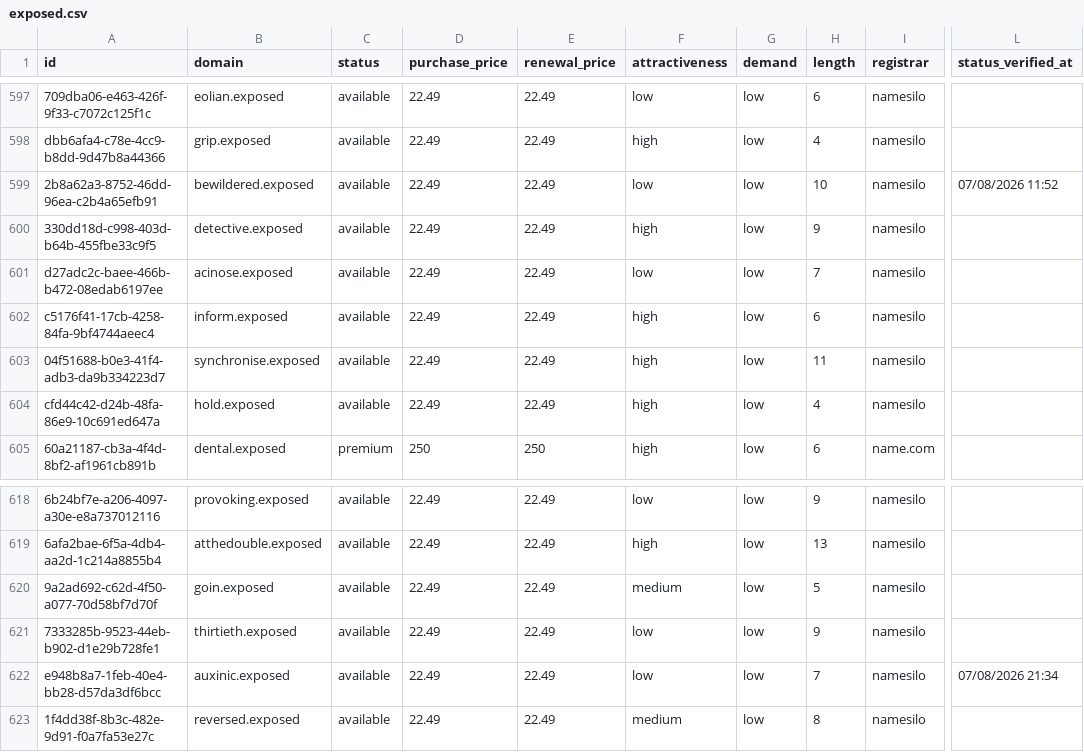
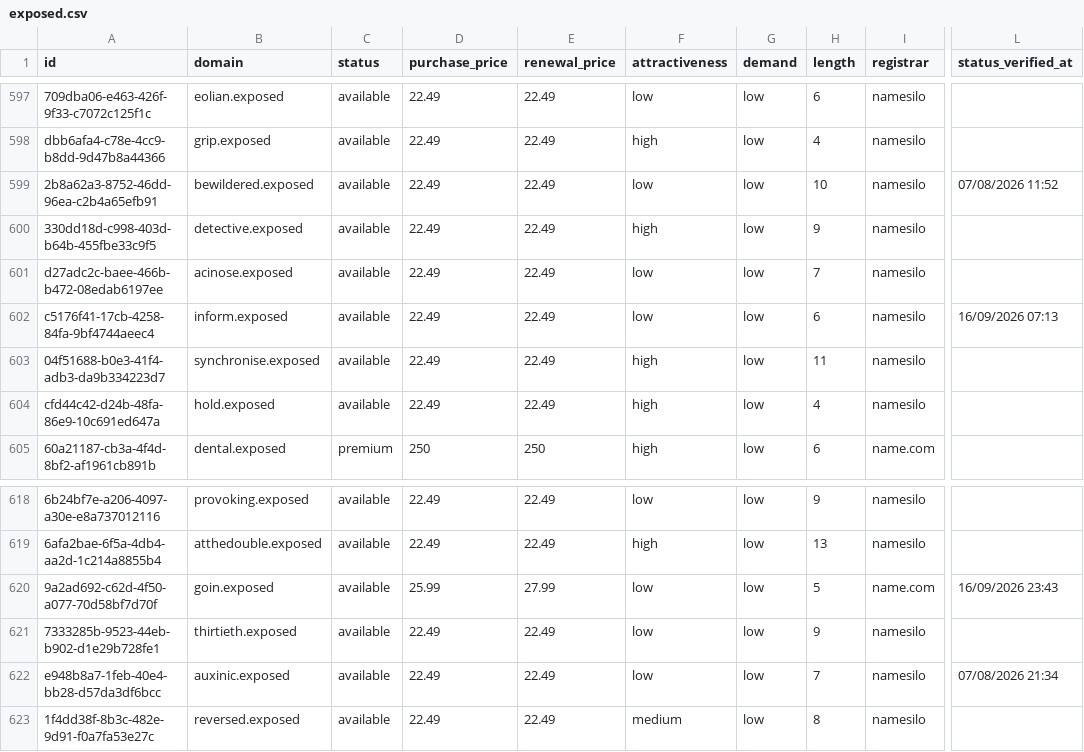
Before and after one commit to UniqueDomains/exposed-oneword-domains, a CSV file: exposed.csv, drawn as a sheet; only a part is shown, gaps mark what is left out; the diff names each change by its address in the sheet, - before the commit and + after, or states it on an @@ line.

Commit message:
Domains update

```diff
--- a/exposed.csv
+++ b/exposed.csv
-F602 (attractiveness): high
+F602 (attractiveness): low
-L602 (status_verified_at): (empty)
+L602 (status_verified_at): 16/09/2026 07:13
-D620 (purchase_price): 22.49
+D620 (purchase_price): 25.99
-E620 (renewal_price): 22.49
+E620 (renewal_price): 27.99
-F620 (attractiveness): medium
+F620 (attractiveness): low
-I620 (registrar): namesilo
+I620 (registrar): name.com
-L620 (status_verified_at): (empty)
+L620 (status_verified_at): 16/09/2026 23:43
```
Also changed, not shown: 4 other files.
